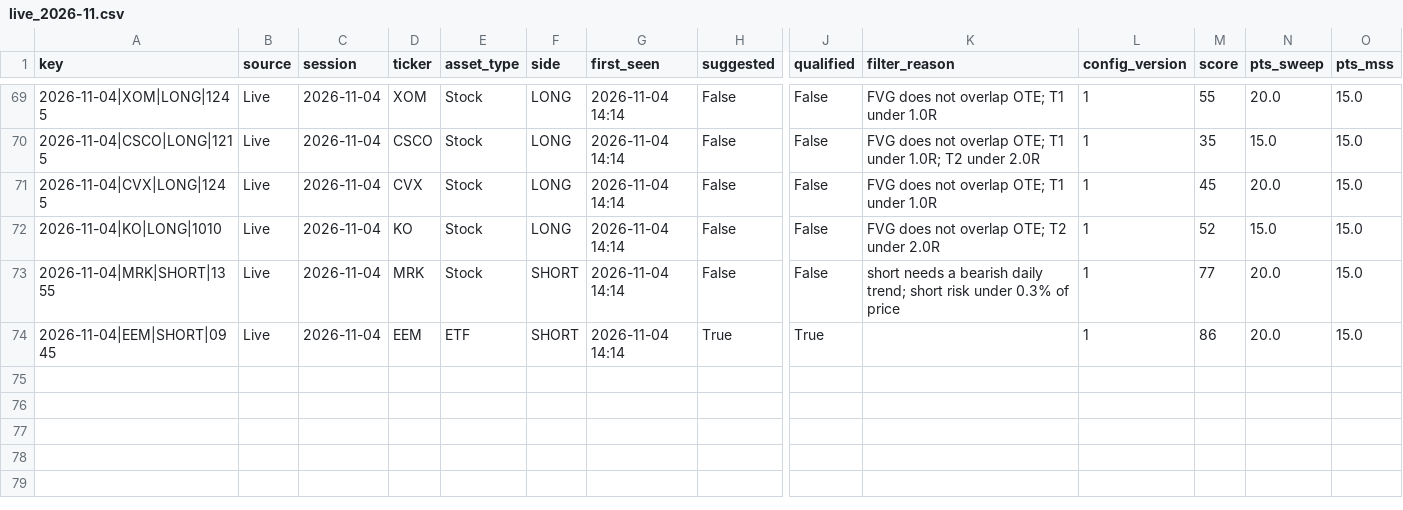
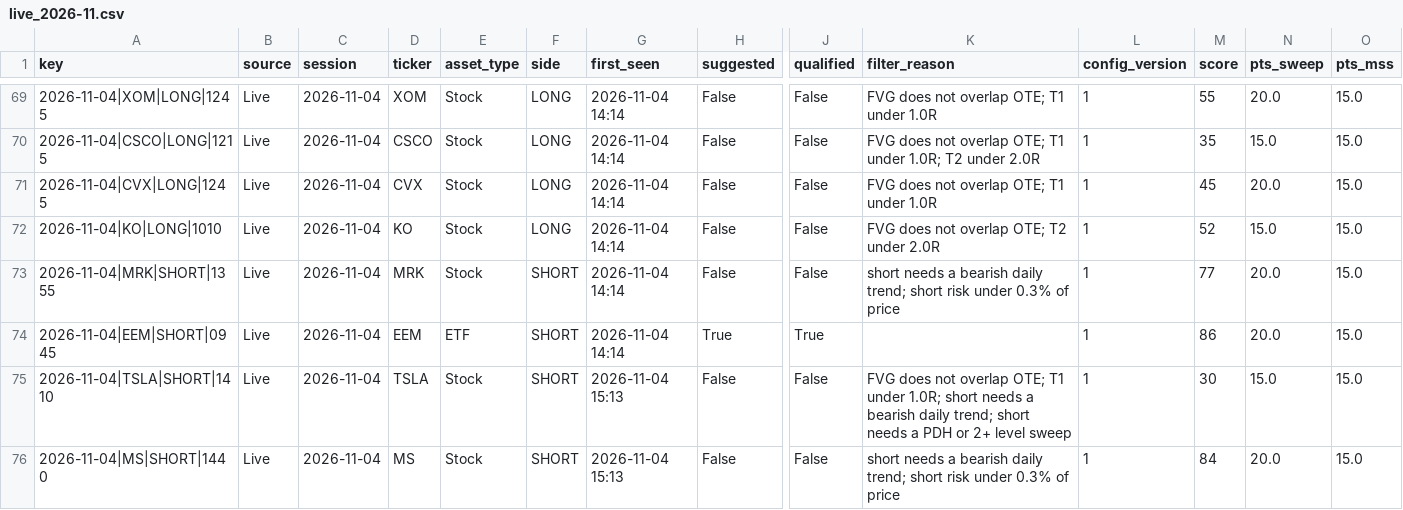
Before and after one commit to Ron1415/fvg-scanner, a CSV file: history/live_2026-11.csv, drawn as a sheet; only a part is shown, gaps mark what is left out; rows hold the shown columns only; the diff names each change by its address in the sheet, - before the commit and + after, or states it on an @@ line.

```diff
--- a/history/live_2026-11.csv
+++ b/history/live_2026-11.csv
+row 75: 2026-11-04|TSLA|SHORT|1410 | Live | 2026-11-04 | TSLA | Stock | SHORT | 2026-11-04 15:13 | False | False | FVG does not overlap OTE; T1 under 1.0R; short needs a bearish daily trend; short needs a PDH or 2+ level sweep | 1 | 30 | 15.0 | 15.0
+row 76: 2026-11-04|MS|SHORT|1440 | Live | 2026-11-04 | MS | Stock | SHORT | 2026-11-04 15:13 | False | False | short needs a bearish daily trend; short risk under 0.3% of price | 1 | 84 | 20.0 | 15.0
```
Also changed, not shown: 1 other file.
